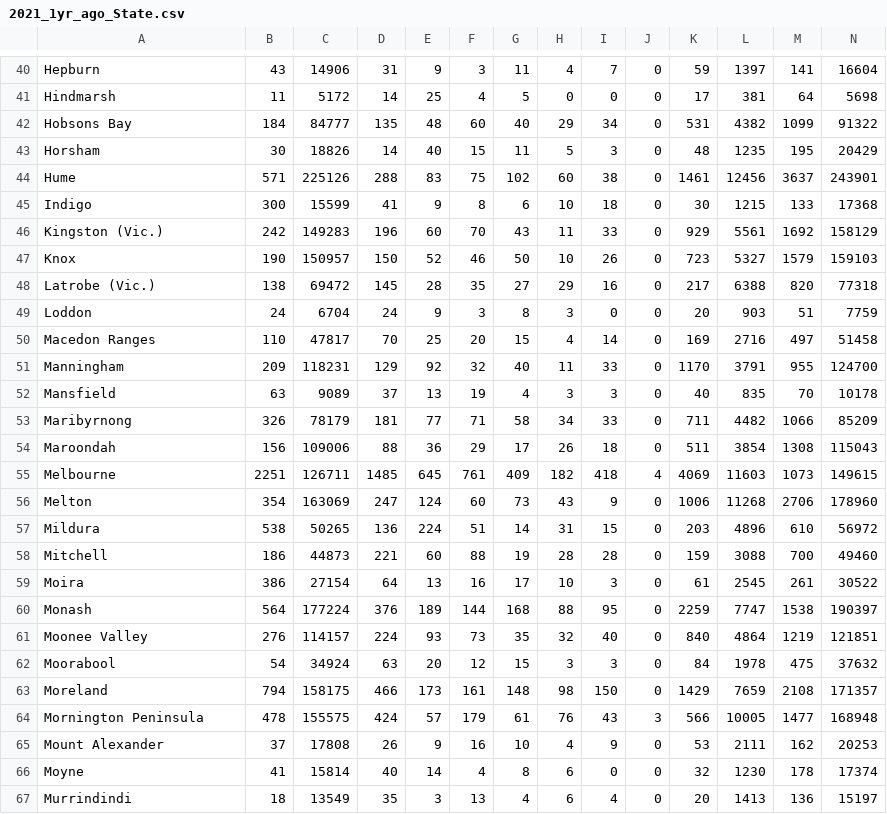
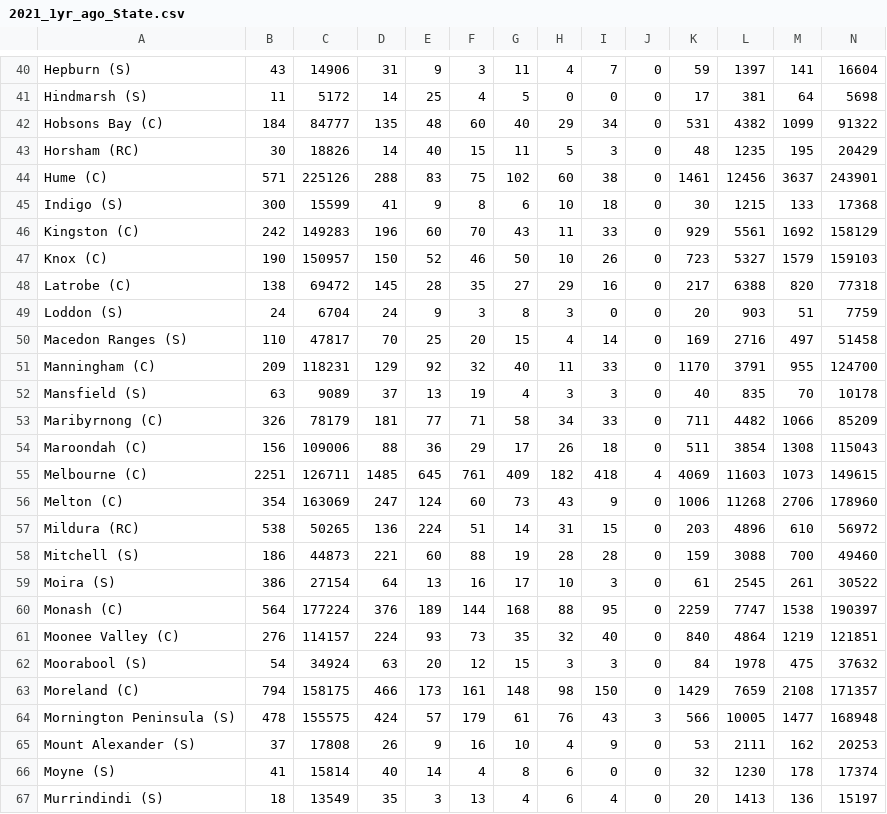
Before and after one commit to James-Reynolds/08-Census-2016---2021-residential-relocation-to-previous-year, a CSV file: 01 data/2021_1yr_ago_State.csv, drawn as a sheet; only a part is shown, gaps mark what is left out; the diff covers the shown part only; the diff names each change by its address in the sheet, - before the commit and + after, or states it on an @@ line.

```diff
--- a/01 data/2021_1yr_ago_State.csv
+++ b/01 data/2021_1yr_ago_State.csv
-A40: Hepburn
+A40: Hepburn (S)
-A41: Hindmarsh
+A41: Hindmarsh (S)
-A42: Hobsons Bay
+A42: Hobsons Bay (C)
-A43: Horsham
+A43: Horsham (RC)
-A44: Hume
+A44: Hume (C)
-A45: Indigo
+A45: Indigo (S)
-A46: Kingston (Vic.)
+A46: Kingston (C)
-A47: Knox
+A47: Knox (C)
-A48: Latrobe (Vic.)
+A48: Latrobe (C)
-A49: Loddon
+A49: Loddon (S)
-A50: Macedon Ranges
+A50: Macedon Ranges (S)
-A51: Manningham
+A51: Manningham (C)
-A52: Mansfield
+A52: Mansfield (S)
-A53: Maribyrnong
+A53: Maribyrnong (C)
-A54: Maroondah
+A54: Maroondah (C)
-A55: Melbourne
+A55: Melbourne (C)
-A56: Melton
+A56: Melton (C)
-A57: Mildura
+A57: Mildura (RC)
-A58: Mitchell
+A58: Mitchell (S)
-A59: Moira
+A59: Moira (S)
-A60: Monash
+A60: Monash (C)
-A61: Moonee Valley
+A61: Moonee Valley (C)
-A62: Moorabool
+A62: Moorabool (S)
-A63: Moreland
+A63: Moreland (C)
-A64: Mornington Peninsula
+A64: Mornington Peninsula (S)
-A65: Mount Alexander
+A65: Mount Alexander (S)
-A66: Moyne
+A66: Moyne (S)
-A67: Murrindindi
+A67: Murrindindi (S)
```
Also changed, not shown: 51 edited cells elsewhere in this file, 01 data/2021_1yr_ago_Vic_LGA.csv, 01 data/2021_5yr_ago_State.csv, 4 other files.
